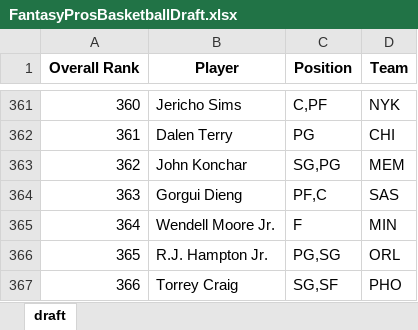
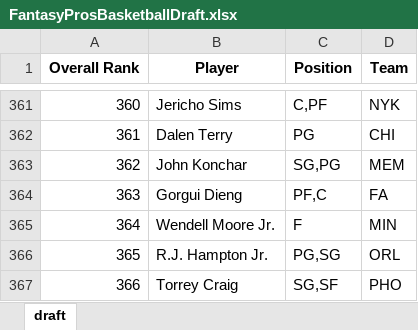
Before and after one commit to barbacbd/FantasyRankings, an Excel workbook: docs/FantasyProsBasketballDraft.xlsx, sheet draft, drawn as a sheet; only a part is shown, gaps mark what is left out; values as stored, in another font and other column widths than the file's, no borders; the diff names each change by its address in the sheet, - before the commit and + after, or states it on an @@ line.

```diff
--- a/docs/FantasyProsBasketballDraft.xlsx (sheet draft)
+++ b/docs/FantasyProsBasketballDraft.xlsx (sheet draft)
-D364 (Team): SAS
+D364 (Team): FA
```
Also changed, not shown: docs/FantasyProsBaseballDraft.xlsx, docs/FantasyProsFootballDraft.xlsx, 5 other files.
